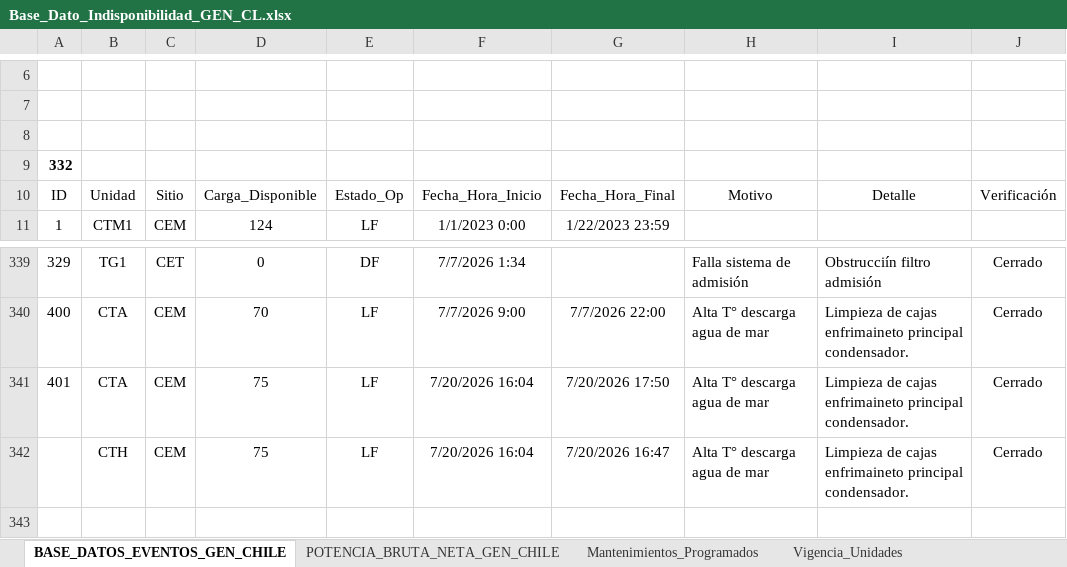
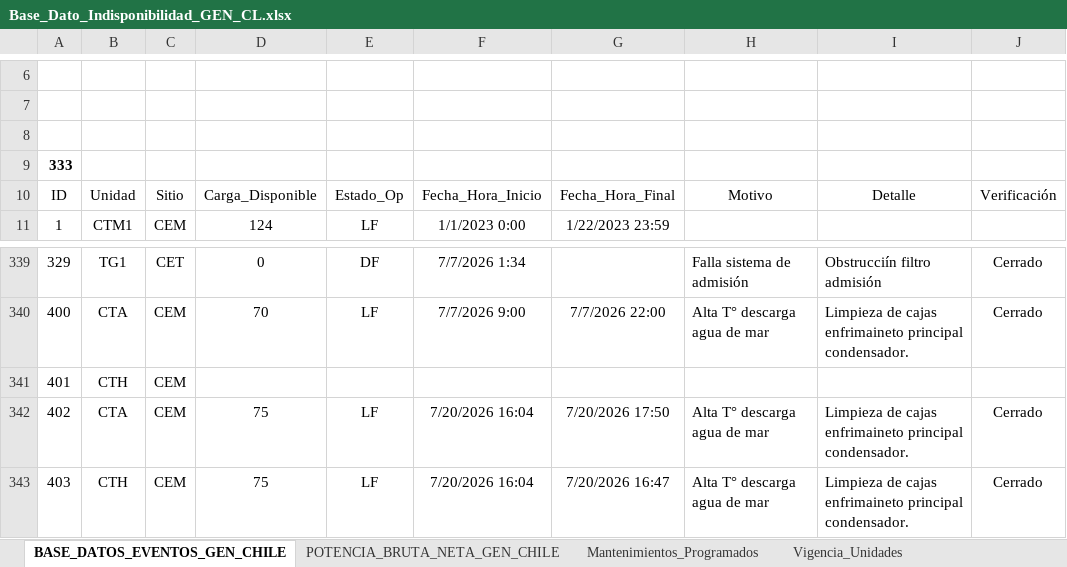
Before and after one commit to auxchecho/gen-cl-indisponibilidad, an Excel workbook: Base_Dato_Indisponibilidad_GEN_CL.xlsx, sheet BASE_DATOS_EVENTOS_GEN_CHILE, drawn as a sheet; only a part is shown, gaps mark what is left out; values as stored, in another font and other column widths than the file's, no borders; charts and pictures and table styles not drawn; the diff names each change by its address in the sheet, - before the commit and + after, or states it on an @@ line.

Commit message:
Actualización automática desde SharePoint

```diff
--- a/Base_Dato_Indisponibilidad_GEN_CL.xlsx (sheet BASE_DATOS_EVENTOS_GEN_CHILE)
+++ b/Base_Dato_Indisponibilidad_GEN_CL.xlsx (sheet BASE_DATOS_EVENTOS_GEN_CHILE)
@@ column A renumbered from row 9 down @@
+row 341: 401 | CTH | CEM
```
